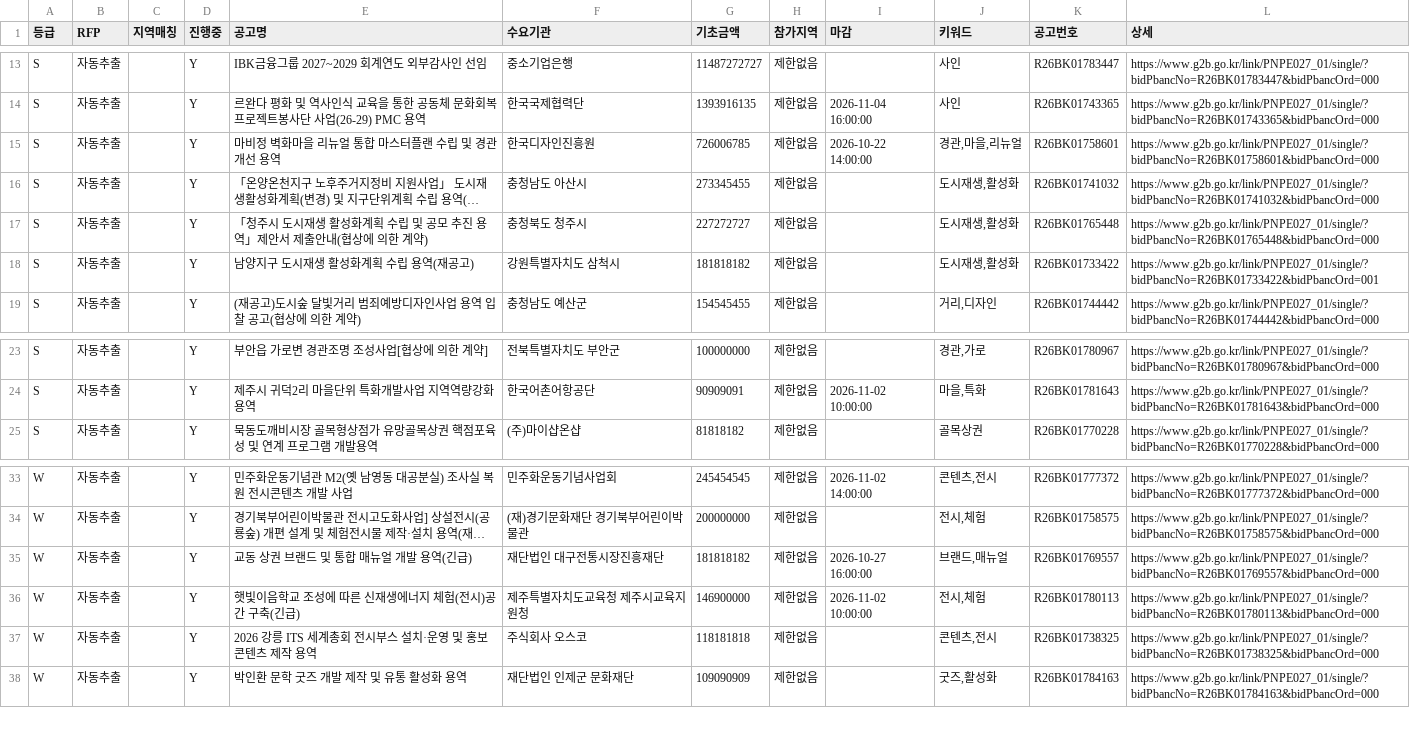
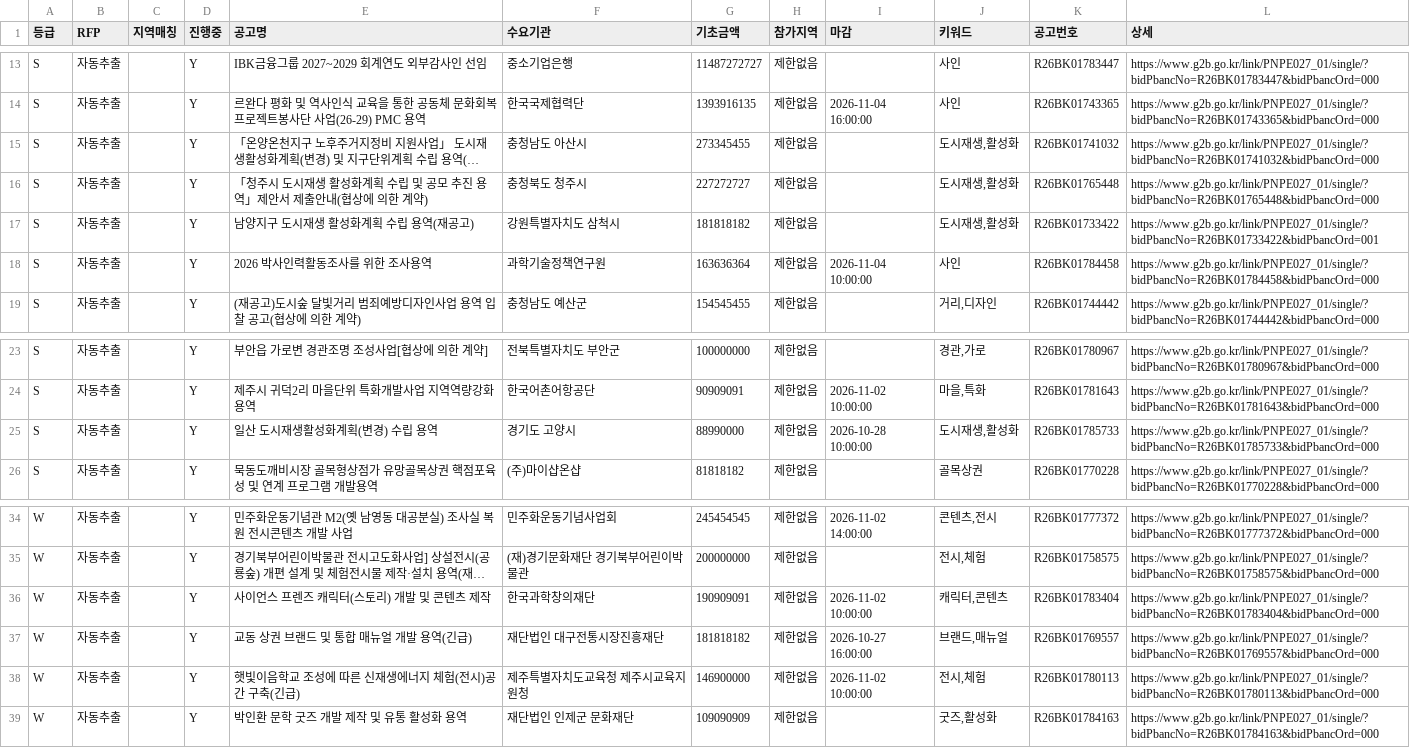
Before and after one commit to andy555-cmyk/narajangteo, a CSV file: g2b_result.csv, drawn as a sheet; only a part is shown, gaps mark what is left out; long unchanged cells end in …; removed rows and columns are numbered as before the commit, all else as after; the diff names each change by its address in the sheet, - before the commit and + after, or states it on an @@ line.

```diff
--- a/g2b_result.csv
+++ b/g2b_result.csv
-row 15: S | 자동추출 |  | Y | 마비정 벽화마을 리뉴얼 통합 마스터플랜 수립 및 경관개선 용역 | 한국디자인진흥원 | 726006785 | 제한없음 | 2026-10-22 14:00:00 | 경관,마을,리뉴얼 | R26BK01758601 | https://www.g2b.go.kr/link/PNPE027_01/single/?bidPbancNo=R26BK01758601&bidPbancOrd=000
+row 18: S | 자동추출 |  | Y | 2026 박사인력활동조사를 위한 조사용역 | 과학기술정책연구원 | 163636364 | 제한없음 | 2026-11-04 10:00:00 | 사인 | R26BK01784458 | https://www.g2b.go.kr/link/PNPE027_01/single/?bidPbancNo=R26BK01784458&bidPbancOrd=000
+row 25: S | 자동추출 |  | Y | 일산 도시재생활성화계획(변경) 수립 용역 | 경기도 고양시 | 88990000 | 제한없음 | 2026-10-28 10:00:00 | 도시재생,활성화 | R26BK01785733 | https://www.g2b.go.kr/link/PNPE027_01/single/?bidPbancNo=R26BK01785733&bidPbancOrd=000
+row 36: W | 자동추출 |  | Y | 사이언스 프렌즈 캐릭터(스토리) 개발 및 콘텐츠 제작 | 한국과학창의재단 | 190909091 | 제한없음 | 2026-11-02 10:00:00 | 캐릭터,콘텐츠 | R26BK01783404 | https://www.g2b.go.kr/link/PNPE027_01/single/?bidPbancNo=R26BK01783404&bidPbancOrd=000
-row 37: W | 자동추출 |  | Y | 2026 강릉 ITS 세계총회 전시부스 설치·운영 및 홍보콘텐츠 제작 용역 | 주식회사 오스코 | 118181818 | 제한없음 |  | 콘텐츠,전시 | R26BK01738325 | https://www.g2b.go.kr/link/PNPE027_01/single/?bidPbancNo=R26BK01738325&bidPbancOrd=000
```
Also changed, not shown: 6 other files.
